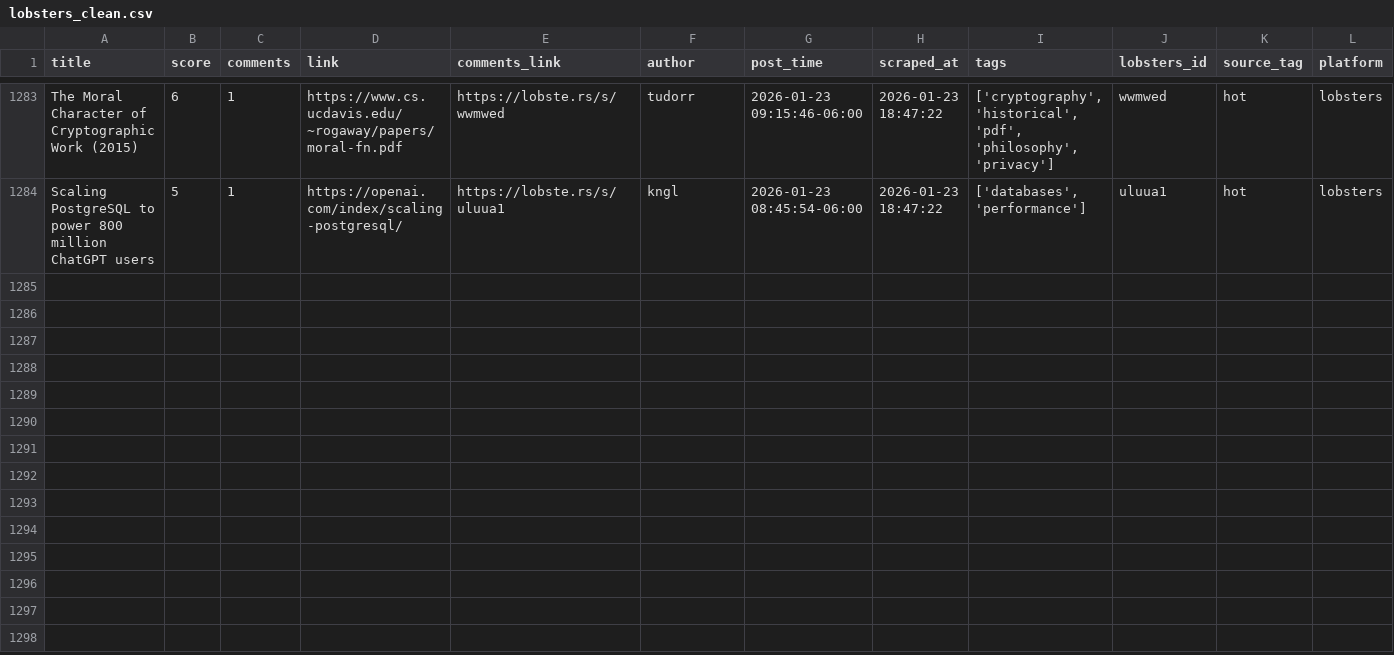
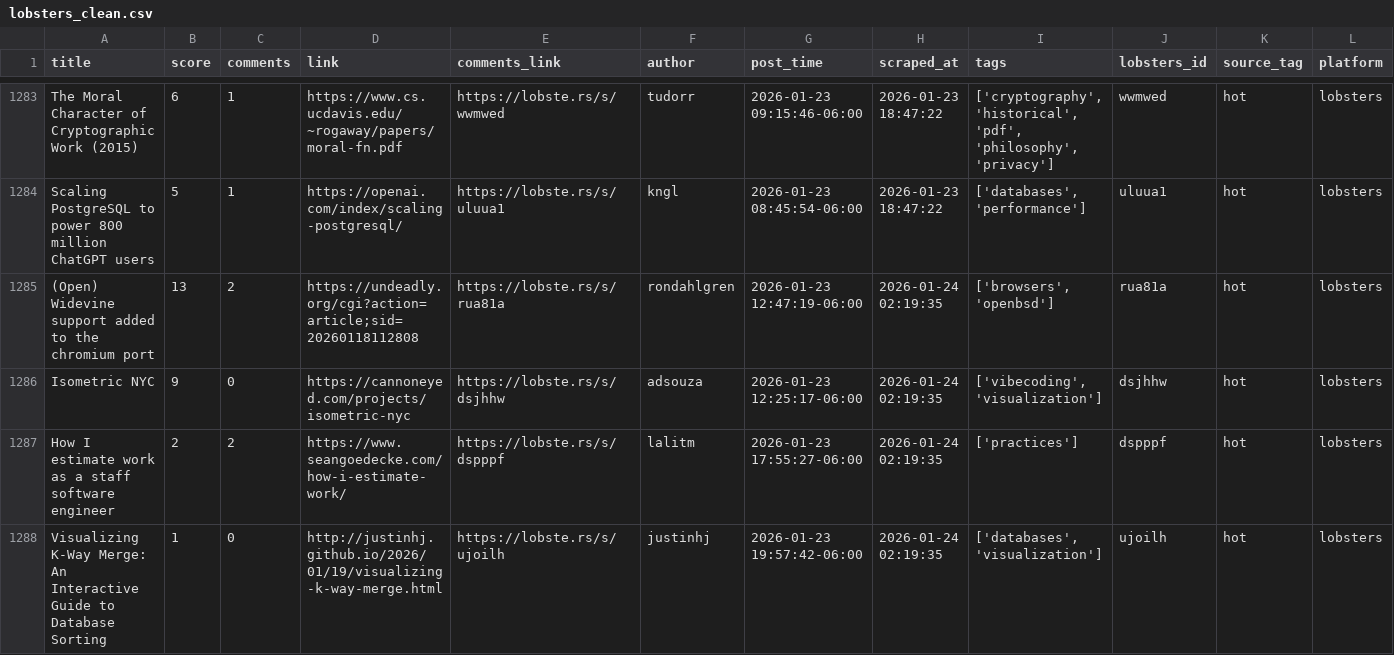
Before and after one commit to codemmaann/web-scrapping-project, a CSV file: clean_data/lobsters_clean.csv, drawn as a sheet; only a part is shown, gaps mark what is left out.

```diff
--- a/clean_data/lobsters_clean.csv
+++ b/clean_data/lobsters_clean.csv
@@ -1284 +1284,5 @@ The Moral Character of Cryptographic Work (2015),6,1,https://www.cs.ucdavis.edu/
 Scaling PostgreSQL to power 800 million ChatGPT users,5,1,https://openai.com/index/scaling-postgresql/,https://lobste.rs/s/uluua1,kngl,2026-01-23 08:45:54-06:00,2026-01-23 18:47:22,"['databases', 'performance']",uluua1,hot,lobsters
+(Open) Widevine support added to the chromium port,13,2,https://undeadly.org/cgi?action=article;sid=20260118112808,https://lobste.rs/s/rua81a,rondahlgren,2026-01-23 12:47:19-06:00,2026-01-24 02:19:35,"['browsers', 'openbsd']",rua81a,hot,lobsters
+Isometric NYC,9,0,https://cannoneyed.com/projects/isometric-nyc,https://lobste.rs/s/dsjhhw,adsouza,2026-01-23 12:25:17-06:00,2026-01-24 02:19:35,"['vibecoding', 'visualization']",dsjhhw,hot,lobsters
+How I estimate work as a staff software engineer,2,2,https://www.seangoedecke.com/how-i-estimate-work/,https://lobste.rs/s/dspppf,lalitm,2026-01-23 17:55:27-06:00,2026-01-24 02:19:35,['practices'],dspppf,hot,lobsters
+Visualizing K-Way Merge: An Interactive Guide to Database Sorting,1,0,http://justinhj.github.io/2026/01/19/visualizing-k-way-merge.html,https://lobste.rs/s/ujoilh,justinhj,2026-01-23 19:57:42-06:00,2026-01-24 02:19:35,"['databases', 'visualization']",ujoilh,hot,lobsters
```
Also changed, not shown: clean_data/hn_cleaned.csv, raw_data/hn.csv, 9 other files.
